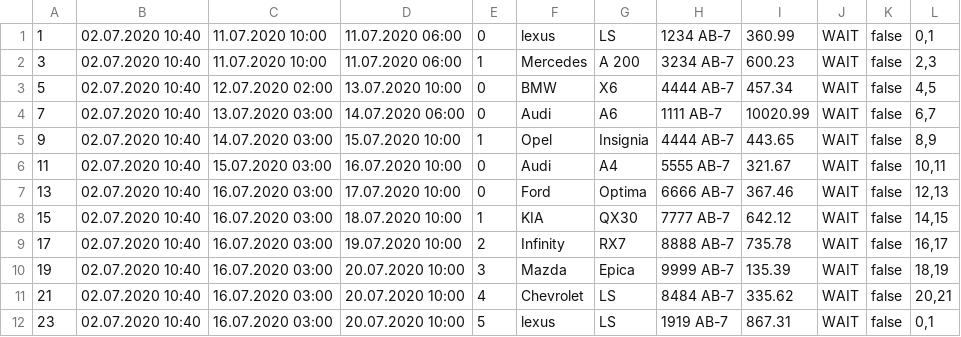
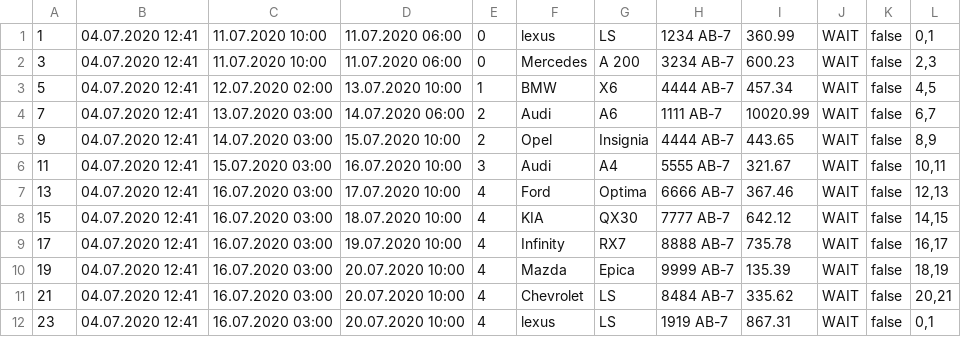
Before and after one commit to Gremlin100004/java-training, a CSV file: resources/csv/order.csv, drawn as a sheet.

```diff
--- a/resources/csv/order.csv
+++ b/resources/csv/order.csv
@@ -1,12 +1,12 @@
-1,02.07.2020 10:40,11.07.2020 10:00,11.07.2020 06:00,0,lexus,LS,1234 AB-7,360.99,WAIT,false,"0,1"
-3,02.07.2020 10:40,11.07.2020 10:00,11.07.2020 06:00,1,Mercedes,A 200,3234 AB-7,600.23,WAIT,false,"2,3"
-5,02.07.2020 10:40,12.07.2020 02:00,13.07.2020 10:00,0,BMW,X6,4444 AB-7,457.34,WAIT,false,"4,5"
-7,02.07.2020 10:40,13.07.2020 03:00,14.07.2020 06:00,0,Audi,A6,1111 AB-7,10020.99,WAIT,false,"6,7"
-9,02.07.2020 10:40,14.07.2020 03:00,15.07.2020 10:00,1,Opel,Insignia,4444 AB-7,443.65,WAIT,false,"8,9"
-11,02.07.2020 10:40,15.07.2020 03:00,16.07.2020 10:00,0,Audi,A4,5555 AB-7,321.67,WAIT,false,"10,11"
-13,02.07.2020 10:40,16.07.2020 03:00,17.07.2020 10:00,0,Ford,Optima,6666 AB-7,367.46,WAIT,false,"12,13"
-15,02.07.2020 10:40,16.07.2020 03:00,18.07.2020 10:00,1,KIA,QX30,7777 AB-7,642.12,WAIT,false,"14,15"
-17,02.07.2020 10:40,16.07.2020 03:00,19.07.2020 10:00,2,Infinity,RX7,8888 AB-7,735.78,WAIT,false,"16,17"
-19,02.07.2020 10:40,16.07.2020 03:00,20.07.2020 10:00,3,Mazda,Epica,9999 AB-7,135.39,WAIT,false,"18,19"
-21,02.07.2020 10:40,16.07.2020 03:00,20.07.2020 10:00,4,Chevrolet,LS,8484 AB-7,335.62,WAIT,false,"20,21"
-23,02.07.2020 10:40,16.07.2020 03:00,20.07.2020 10:00,5,lexus,LS,1919 AB-7,867.31,WAIT,false,"0,1"
+1,04.07.2020 12:41,11.07.2020 10:00,11.07.2020 06:00,0,lexus,LS,1234 AB-7,360.99,WAIT,false,"0,1"
+3,04.07.2020 12:41,11.07.2020 10:00,11.07.2020 06:00,0,Mercedes,A 200,3234 AB-7,600.23,WAIT,false,"2,3"
+5,04.07.2020 12:41,12.07.2020 02:00,13.07.2020 10:00,1,BMW,X6,4444 AB-7,457.34,WAIT,false,"4,5"
+7,04.07.2020 12:41,13.07.2020 03:00,14.07.2020 06:00,2,Audi,A6,1111 AB-7,10020.99,WAIT,false,"6,7"
+9,04.07.2020 12:41,14.07.2020 03:00,15.07.2020 10:00,2,Opel,Insignia,4444 AB-7,443.65,WAIT,false,"8,9"
+11,04.07.2020 12:41,15.07.2020 03:00,16.07.2020 10:00,3,Audi,A4,5555 AB-7,321.67,WAIT,false,"10,11"
+13,04.07.2020 12:41,16.07.2020 03:00,17.07.2020 10:00,4,Ford,Optima,6666 AB-7,367.46,WAIT,false,"12,13"
+15,04.07.2020 12:41,16.07.2020 03:00,18.07.2020 10:00,4,KIA,QX30,7777 AB-7,642.12,WAIT,false,"14,15"
+17,04.07.2020 12:41,16.07.2020 03:00,19.07.2020 10:00,4,Infinity,RX7,8888 AB-7,735.78,WAIT,false,"16,17"
+19,04.07.2020 12:41,16.07.2020 03:00,20.07.2020 10:00,4,Mazda,Epica,9999 AB-7,135.39,WAIT,false,"18,19"
+21,04.07.2020 12:41,16.07.2020 03:00,20.07.2020 10:00,4,Chevrolet,LS,8484 AB-7,335.62,WAIT,false,"20,21"
+23,04.07.2020 12:41,16.07.2020 03:00,20.07.2020 10:00,4,lexus,LS,1919 AB-7,867.31,WAIT,false,"0,1"
```
Also changed, not shown: resources/csv/masters.csv, 28 other files.
